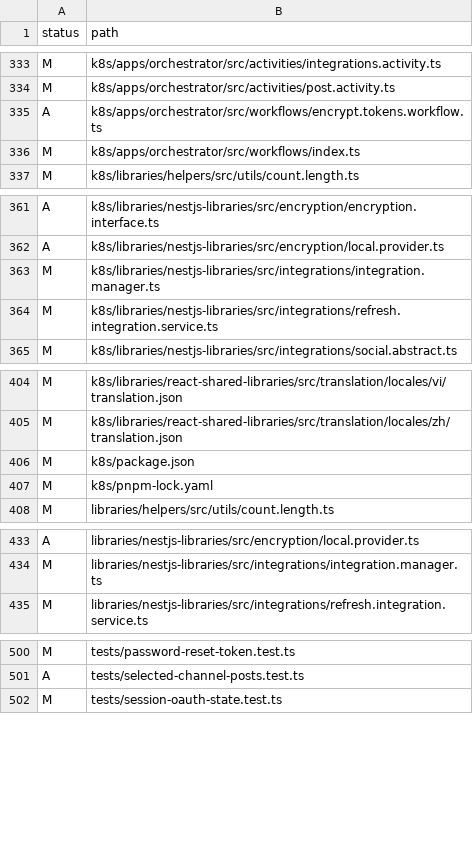
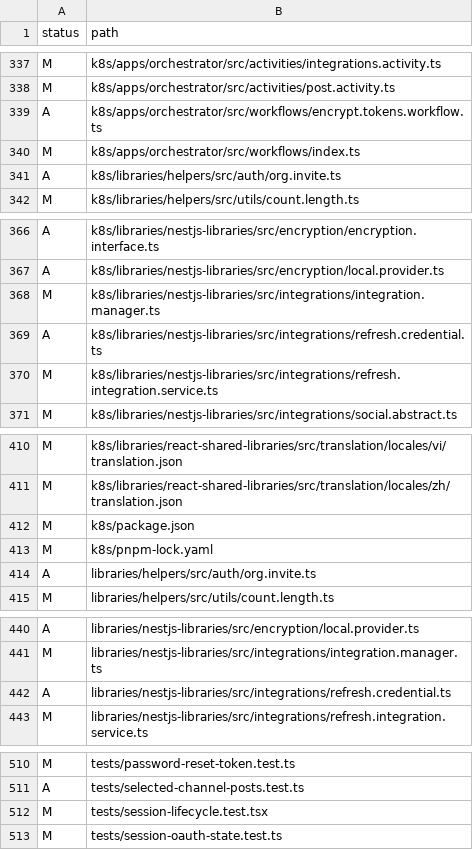
Before and after one commit to chancetop-com/postiz-app, a TSV file: .scratch/postiz-v2.26.0-implementation/final-vs-fork-paths.tsv, drawn as a sheet; only a part is shown, gaps mark what is left out; the diff covers the shown part only.

Commit message:
docs: refresh ticket 14 reports after review fixes

```diff
--- a/.scratch/postiz-v2.26.0-implementation/final-vs-fork-paths.tsv
+++ b/.scratch/postiz-v2.26.0-implementation/final-vs-fork-paths.tsv
@@ -336,2 +340,3 @@ A	k8s/apps/orchestrator/src/workflows/encrypt.tokens.workflow.ts
 M	k8s/apps/orchestrator/src/workflows/index.ts
+A	k8s/libraries/helpers/src/auth/org.invite.ts
 M	k8s/libraries/helpers/src/utils/count.length.ts
@@ -363,2 +368,3 @@ A	k8s/libraries/nestjs-libraries/src/encryption/local.provider.ts
 M	k8s/libraries/nestjs-libraries/src/integrations/integration.manager.ts
+A	k8s/libraries/nestjs-libraries/src/integrations/refresh.credential.ts
 M	k8s/libraries/nestjs-libraries/src/integrations/refresh.integration.service.ts
@@ -407,2 +413,3 @@ M	k8s/package.json
 M	k8s/pnpm-lock.yaml
+A	libraries/helpers/src/auth/org.invite.ts
 M	libraries/helpers/src/utils/count.length.ts
@@ -434,2 +441,3 @@ A	libraries/nestjs-libraries/src/encryption/local.provider.ts
 M	libraries/nestjs-libraries/src/integrations/integration.manager.ts
+A	libraries/nestjs-libraries/src/integrations/refresh.credential.ts
 M	libraries/nestjs-libraries/src/integrations/refresh.integration.service.ts
@@ -501,2 +511,3 @@ M	tests/password-reset-token.test.ts
 A	tests/selected-channel-posts.test.ts
+M	tests/session-lifecycle.test.tsx
 M	tests/session-oauth-state.test.ts
```
Also changed, not shown: 6 added rows elsewhere in this file, .scratch/postiz-v2.26.0-implementation/final-vs-upstream-paths.tsv, 3 other files.
